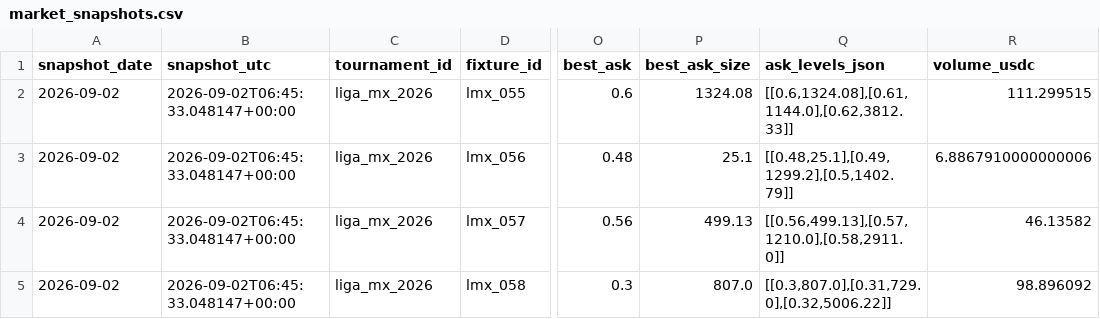
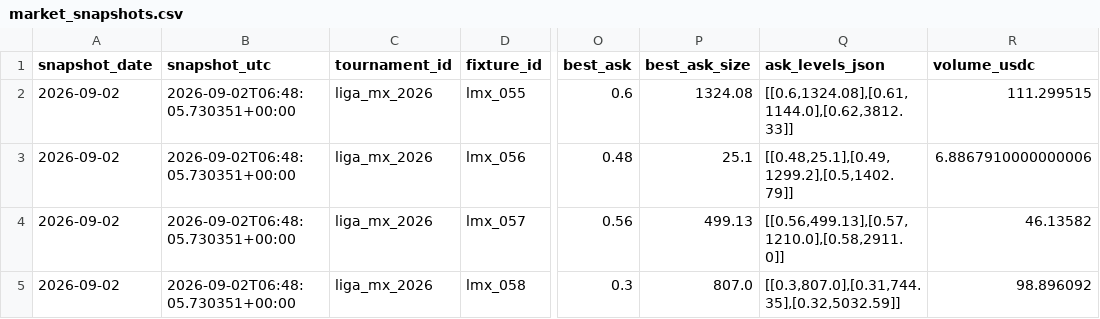
Before and after one commit to Hibra999/smart-polybets, a CSV file: data/liga_mx_2026/ingest/market_snapshots.csv, drawn as a sheet; only a part is shown, gaps mark what is left out; the diff names each change by its address in the sheet, - before the commit and + after, or states it on an @@ line.

Commit message:
reports: refresh current Liga MX and NFL dashboards [skip ci]

```diff
--- a/data/liga_mx_2026/ingest/market_snapshots.csv
+++ b/data/liga_mx_2026/ingest/market_snapshots.csv
-B2:B5 (snapshot_utc): 2026-09-02T06:45:33.048147+00:00
+B2:B5 (snapshot_utc): 2026-09-02T06:48:05.730351+00:00
-Q5 (ask_levels_json): [[0.3,807.0],[0.31,729.0],[0.32,5006.22]]
+Q5 (ask_levels_json): [[0.3,807.0],[0.31,744.35],[0.32,5032.59]]
```
Also changed, not shown: data/nfl_2026/ingest/market_snapshots.csv, 2 other files.
